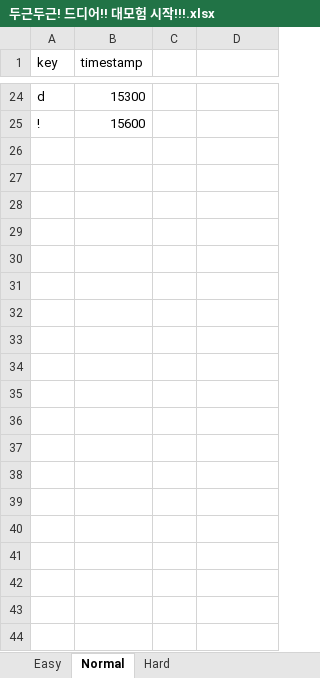
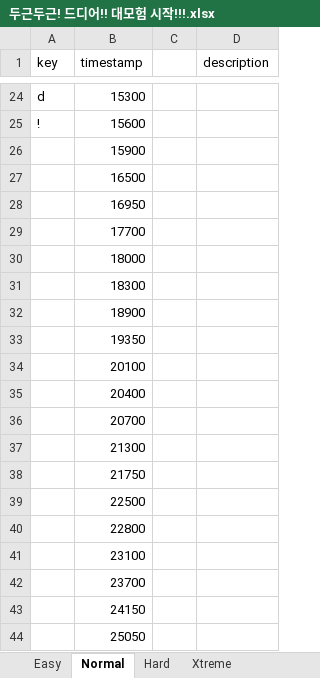
Before and after one commit to ssam1221/Rhythmicolorizer, an Excel workbook: Utility/xlsFiles/두근두근! 드디어!! 대모험 시작!!!.xlsx, sheet Normal, drawn as a sheet; only a part is shown, gaps mark what is left out; values as stored, in another font and other column widths than the file's, no borders; the diff covers the shown part only; the diff names each change by its address in the sheet, - before the commit and + after, or states it on an @@ line.

```diff
--- a/Utility/xlsFiles/두근두근! 드디어!! 대모험 시작!!!.xlsx (sheet Normal)
+++ b/Utility/xlsFiles/두근두근! 드디어!! 대모험 시작!!!.xlsx (sheet Normal)
+sheet tab: Xtreme
-D1: (empty)
+D1: description
+row 26:  | 15900
+row 27:  | 16500
+row 28:  | 16950
+row 29:  | 17700
+row 30:  | 18000
+row 31:  | 18300
+row 32:  | 18900
+row 33:  | 19350
+row 34:  | 20100
+row 35:  | 20400
+row 36:  | 20700
+row 37:  | 21300
+row 38:  | 21750
+row 39:  | 22500
+row 40:  | 22800
+row 41:  | 23100
+row 42:  | 23700
+row 43:  | 24150
+row 44:  | 25050
```
Also changed, not shown: 212 added rows elsewhere in this sheet, sheet Hard, 1 other file.
